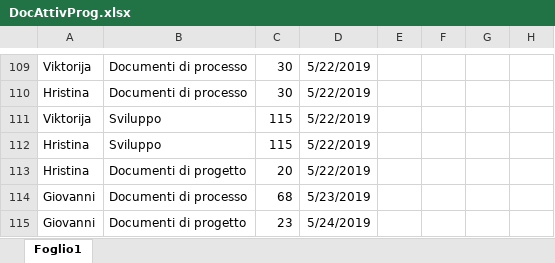
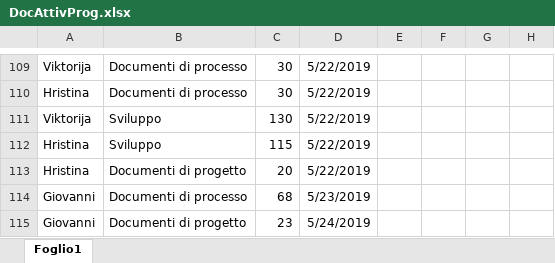
Before and after one commit to Gruppo-Ingegneria-Del-Software-2/Progetto, an Excel workbook: Documentazione/Attività sul progetto/DocAttivProg.xlsx, sheet Foglio1, drawn as a sheet; only a part is shown, gaps mark what is left out; values as stored, in another font and other column widths than the file's, no borders; the diff covers the shown part only; the diff names each change by its address in the sheet, - before the commit and + after, or states it on an @@ line.

Commit message:
Update DocAttivProg.xlsx

```diff
--- a/Documentazione/Attività sul progetto/DocAttivProg.xlsx (sheet Foglio1)
+++ b/Documentazione/Attività sul progetto/DocAttivProg.xlsx (sheet Foglio1)
-C111: 115
+C111: 130
```
Also changed, not shown: 2 added rows and 12 edited cells elsewhere in this sheet.
